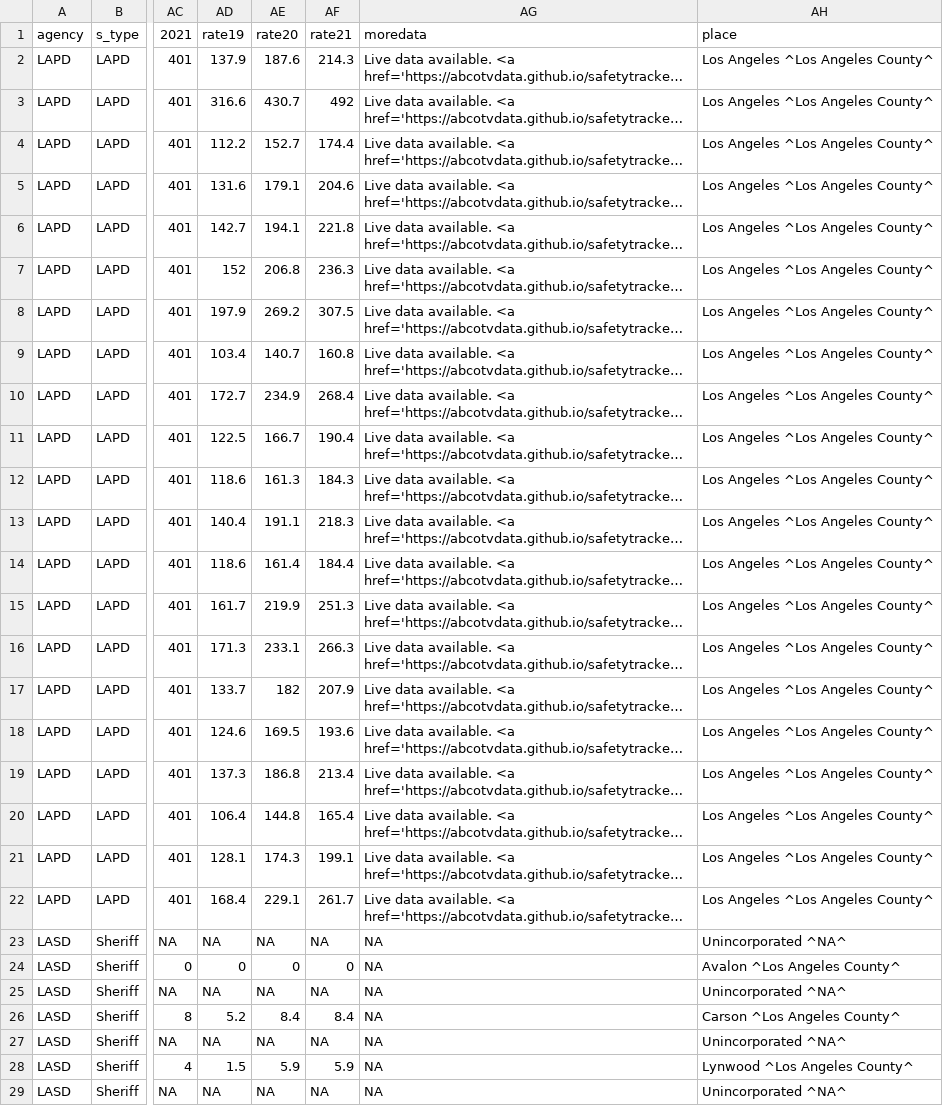
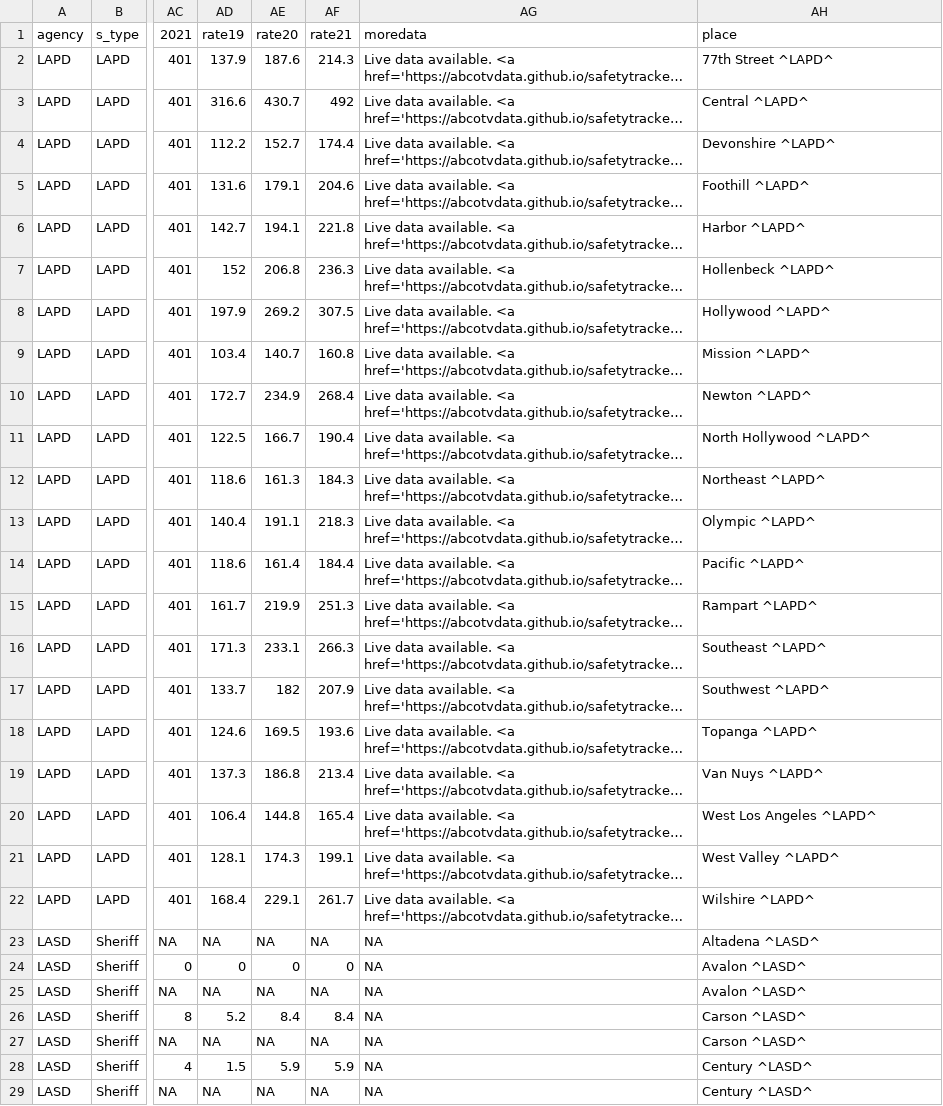
Before and after one commit to abcotvdata/safetytracker_losangeles, a CSV file: data/output/la_table_test.csv, drawn as a sheet; only a part is shown, gaps mark what is left out; long unchanged cells end in …; the diff covers the shown part only; the diff names each change by its address in the sheet, - before the commit and + after, or states it on an @@ line.

```diff
--- a/data/output/la_table_test.csv
+++ b/data/output/la_table_test.csv
-AH2: Los Angeles ^Los Angeles County^
+AH2: 77th Street ^LAPD^
-AH3: Los Angeles ^Los Angeles County^
+AH3: Central ^LAPD^
-AH4: Los Angeles ^Los Angeles County^
+AH4: Devonshire ^LAPD^
-AH5: Los Angeles ^Los Angeles County^
+AH5: Foothill ^LAPD^
-AH6: Los Angeles ^Los Angeles County^
+AH6: Harbor ^LAPD^
-AH7: Los Angeles ^Los Angeles County^
+AH7: Hollenbeck ^LAPD^
-AH8: Los Angeles ^Los Angeles County^
+AH8: Hollywood ^LAPD^
-AH9: Los Angeles ^Los Angeles County^
+AH9: Mission ^LAPD^
-AH10: Los Angeles ^Los Angeles County^
+AH10: Newton ^LAPD^
-AH11: Los Angeles ^Los Angeles County^
+AH11: North Hollywood ^LAPD^
-AH12: Los Angeles ^Los Angeles County^
+AH12: Northeast ^LAPD^
-AH13: Los Angeles ^Los Angeles County^
+AH13: Olympic ^LAPD^
-AH14: Los Angeles ^Los Angeles County^
+AH14: Pacific ^LAPD^
-AH15: Los Angeles ^Los Angeles County^
+AH15: Rampart ^LAPD^
-AH16: Los Angeles ^Los Angeles County^
+AH16: Southeast ^LAPD^
-AH17: Los Angeles ^Los Angeles County^
+AH17: Southwest ^LAPD^
-AH18: Los Angeles ^Los Angeles County^
+AH18: Topanga ^LAPD^
-AH19: Los Angeles ^Los Angeles County^
+AH19: Van Nuys ^LAPD^
-AH20: Los Angeles ^Los Angeles County^
+AH20: West Los Angeles ^LAPD^
-AH21: Los Angeles ^Los Angeles County^
+AH21: West Valley ^LAPD^
-AH22: Los Angeles ^Los Angeles County^
+AH22: Wilshire ^LAPD^
-AH23: Unincorporated ^NA^
+AH23: Altadena ^LASD^
-AH24: Avalon ^Los Angeles County^
+AH24: Avalon ^LASD^
-AH25: Unincorporated ^NA^
+AH25: Avalon ^LASD^
-AH26: Carson ^Los Angeles County^
+AH26: Carson ^LASD^
-AH27: Unincorporated ^NA^
+AH27: Carson ^LASD^
-AH28: Lynwood ^Los Angeles County^
+AH28: Century ^LASD^
-AH29: Unincorporated ^NA^
+AH29: Century ^LASD^
```
Also changed, not shown: 104 edited cells elsewhere in this file, 1 other file.
